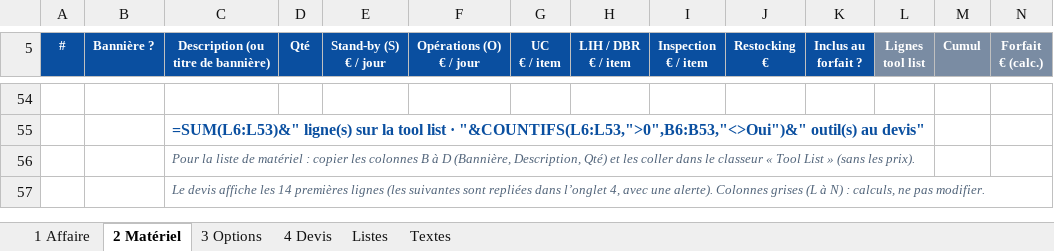
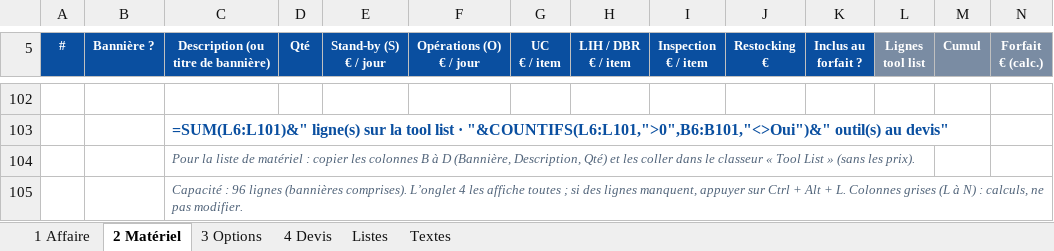
Before and after one commit to paulhdk360/Paul, an Excel workbook: devis_2027/Devis_Enedril_2027_EN_exemple.xlsx, sheet 2 Matériel, drawn as a sheet; only a part is shown, gaps mark what is left out; values as stored, in another font and other column widths than the file's, no borders; formulas without a stored value are shown as written; conditional formats not drawn; addresses are those after the commit; the diff covers the shown part only; the diff names each change by its address in the sheet, - before the commit and + after, or states it on an @@ line.

```diff
--- a/devis_2027/Devis_Enedril_2027_EN_exemple.xlsx (sheet 2 Matériel)
+++ b/devis_2027/Devis_Enedril_2027_EN_exemple.xlsx (sheet 2 Matériel)
-C103: =SUM(L6:L53)&" ligne(s) sur la tool list · "&COUNTIFS(L6:L53,">0",B6:B53,"<>Oui")&" outil(s) au…
+C103: =SUM(L6:L101)&" ligne(s) sur la tool list · "&COUNTIFS(L6:L101,">0",B6:B101,"<>Oui")&" outil(s) au…
-C105: Le devis affiche les 14 premières lignes (les suivantes sont repliées dans l’onglet 4, avec une alerte). Colonnes grises…
+C105: Capacité : 96 lignes (bannières comprises). L’onglet 4 les affiche toutes ; si des lignes manquent, appuyer sur Ctrl + Alt + L. Colonnes grises…
```
Also changed, not shown: 48 added rows elsewhere in this sheet, sheet 4 Devis, sheet 3 Options, hidden cells, devis_2027/Devis_Enedril_2027_EN.xlsx, devis_2027/Devis_Enedril_2027_FR.xlsx, 7 other files.
